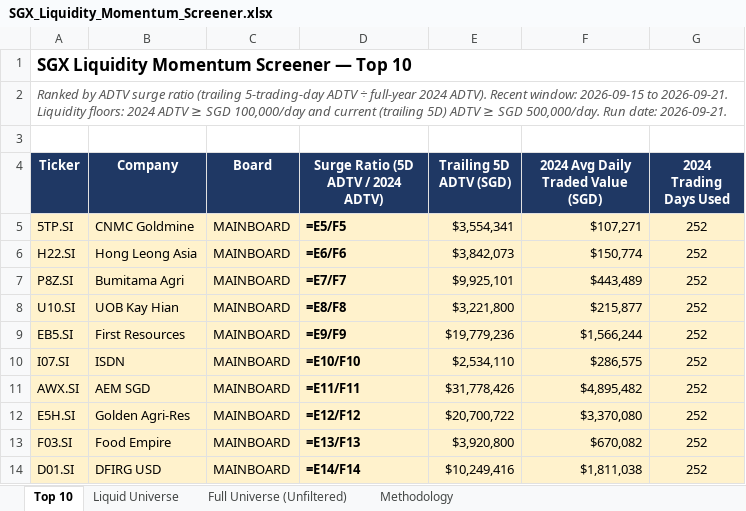
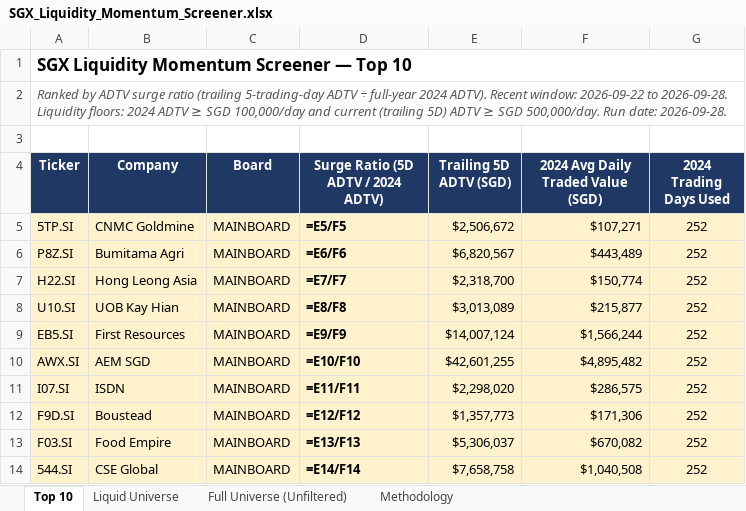
Before and after one commit to ferlyntanyj/Claude-Telegram-bot, an Excel workbook: output/SGX_Liquidity_Momentum_Screener.xlsx, sheet Top 10, drawn as a sheet; values as stored, in another font and other column widths than the file's, no borders; formulas without a stored value are shown as written; removed rows and columns are numbered as before the commit, all else as after; the diff names each change by its address in the sheet, - before the commit and + after, or states it on an @@ line.

```diff
--- a/output/SGX_Liquidity_Momentum_Screener.xlsx (sheet Top 10)
+++ b/output/SGX_Liquidity_Momentum_Screener.xlsx (sheet Top 10)
-A2 (Ticker): …Recent window: 2026-09-15 to 2026-09-21. Liquidity floors: 2024 ADTV ≥ SGD 100,000/day and current (trailing 5D) ADTV ≥ SGD 500,000/day. Run date: 2026-09-21.
+A2 (Ticker): …Recent window: 2026-09-22 to 2026-09-28. Liquidity floors: 2024 ADTV ≥ SGD 100,000/day and current (trailing 5D) ADTV ≥ SGD 500,000/day. Run date: 2026-09-28.
-E5 (Trailing 5D ADTV (SGD)): $3,554,341
+E5 (Trailing 5D ADTV (SGD)): $2,506,672
-row 6: H22.SI | Hong Leong Asia | MAINBOARD | =E6/F6 | $3,842,073 | $150,774 | 252
-D6: =E7/F7
+D6: =E6/F6
-E6 (Trailing 5D ADTV (SGD)): $9,925,101
+E6 (Trailing 5D ADTV (SGD)): $6,820,567
+row 7: H22.SI | Hong Leong Asia | MAINBOARD | =E7/F7 | $2,318,700 | $150,774 | 252
-E8 (Trailing 5D ADTV (SGD)): $3,221,800
+E8 (Trailing 5D ADTV (SGD)): $3,013,089
-E9 (Trailing 5D ADTV (SGD)): $19,779,236
+E9 (Trailing 5D ADTV (SGD)): $14,007,124
-row 10: I07.SI | ISDN | MAINBOARD | =E10/F10 | $2,534,110 | $286,575 | 252
-D10: =E11/F11
+D10: =E10/F10
-E10 (Trailing 5D ADTV (SGD)): $31,778,426
+E10 (Trailing 5D ADTV (SGD)): $42,601,255
-row 12: E5H.SI | Golden Agri-Res | MAINBOARD | =E12/F12 | $20,700,722 | $3,370,080 | 252
+row 11: I07.SI | ISDN | MAINBOARD | =E11/F11 | $2,298,020 | $286,575 | 252
+row 12: F9D.SI | Boustead | MAINBOARD | =E12/F12 | $1,357,773 | $171,306 | 252
-E13 (Trailing 5D ADTV (SGD)): $3,920,800
+E13 (Trailing 5D ADTV (SGD)): $5,306,037
-row 14: D01.SI | DFIRG USD | MAINBOARD | =E14/F14 | $10,249,416 | $1,811,038 | 252
+row 14: 544.SI | CSE Global | MAINBOARD | =E14/F14 | $7,658,758 | $1,040,508 | 252
```
Also changed, not shown: sheet Full Universe (Unfiltered), sheet Liquid Universe, sheet Methodology, 5 other files.
